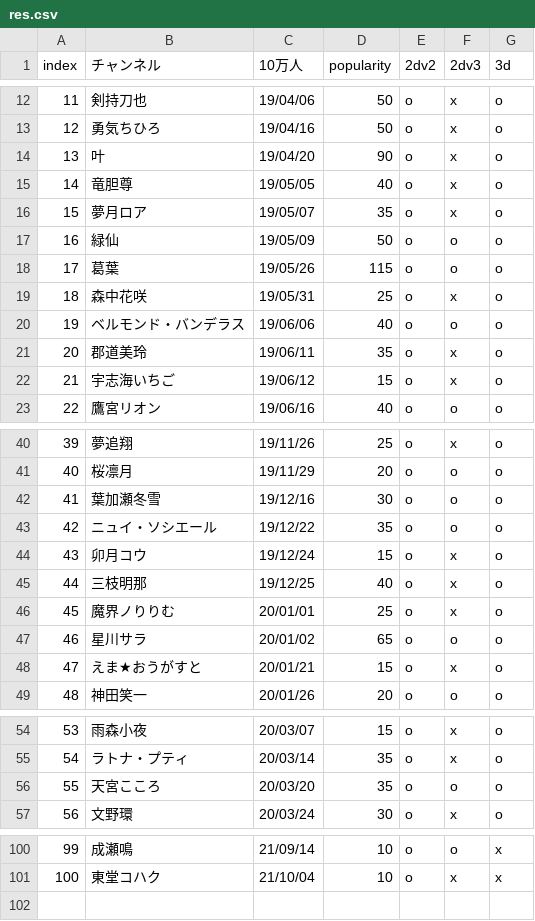
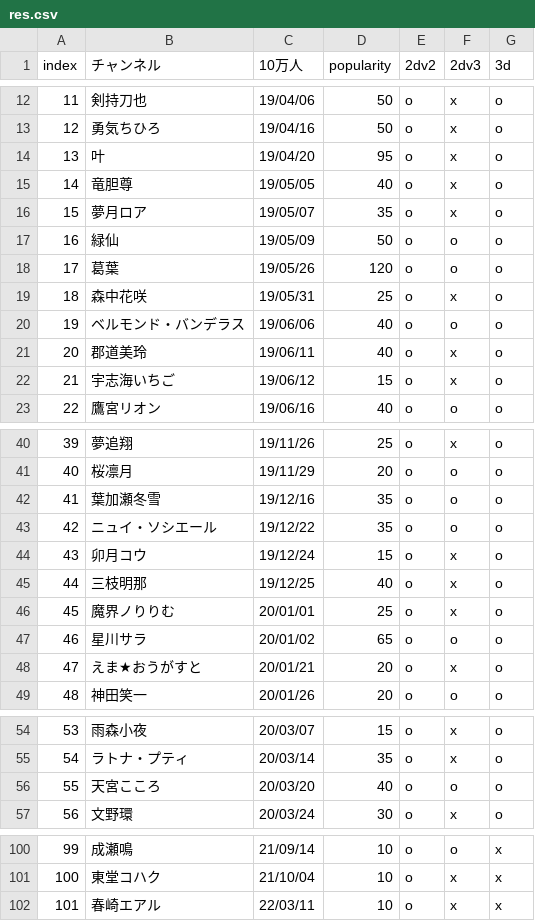
Before and after one commit to eggplants/niji-100k, a CSV file: res.csv, drawn as a sheet; only a part is shown, gaps mark what is left out; the diff covers the shown part only.

```diff
--- a/res.csv
+++ b/res.csv
@@ -13,3 +13,3 @@ index,チャンネル,10万人,popularity,2dv2,2dv3,3d
 12,勇気ちひろ,19/04/16,50,o,x,o
-13,叶,19/04/20,90,o,x,o
+13,叶,19/04/20,95,o,x,o
 14,竜胆尊,19/05/05,40,o,x,o
@@ -17,6 +17,6 @@ index,チャンネル,10万人,popularity,2dv2,2dv3,3d
 16,緑仙,19/05/09,50,o,o,o
-17,葛葉,19/05/26,115,o,o,o
+17,葛葉,19/05/26,120,o,o,o
 18,森中花咲,19/05/31,25,o,x,o
 19,ベルモンド・バンデラス,19/06/06,40,o,o,o
-20,郡道美玲,19/06/11,35,o,x,o
+20,郡道美玲,19/06/11,40,o,x,o
 21,宇志海いちご,19/06/12,15,o,x,o
@@ -41,3 +41,3 @@ index,チャンネル,10万人,popularity,2dv2,2dv3,3d
 40,桜凛月,19/11/29,20,o,o,o
-41,葉加瀬冬雪,19/12/16,30,o,o,o
+41,葉加瀬冬雪,19/12/16,35,o,o,o
 42,ニュイ・ソシエール,19/12/22,35,o,o,o
@@ -47,3 +47,3 @@ index,チャンネル,10万人,popularity,2dv2,2dv3,3d
 46,星川サラ,20/01/02,65,o,o,o
-47,えま★おうがすと,20/01/21,15,o,x,o
+47,えま★おうがすと,20/01/21,20,o,x,o
 48,神田笑一,20/01/26,20,o,o,o
@@ -55,3 +55,3 @@ index,チャンネル,10万人,popularity,2dv2,2dv3,3d
 54,ラトナ・プティ,20/03/14,35,o,x,o
-55,天宮こころ,20/03/20,35,o,o,o
+55,天宮こころ,20/03/20,40,o,o,o
 56,文野環,20/03/24,30,o,x,o
@@ -101 +101,2 @@ index,チャンネル,10万人,popularity,2dv2,2dv3,3d
 100,東堂コハク,21/10/04,10,o,x,x
+101,春崎エアル,22/03/11,10,o,x,x
```
Also changed, not shown: 1 edited cell elsewhere in this file, 1 other file.
